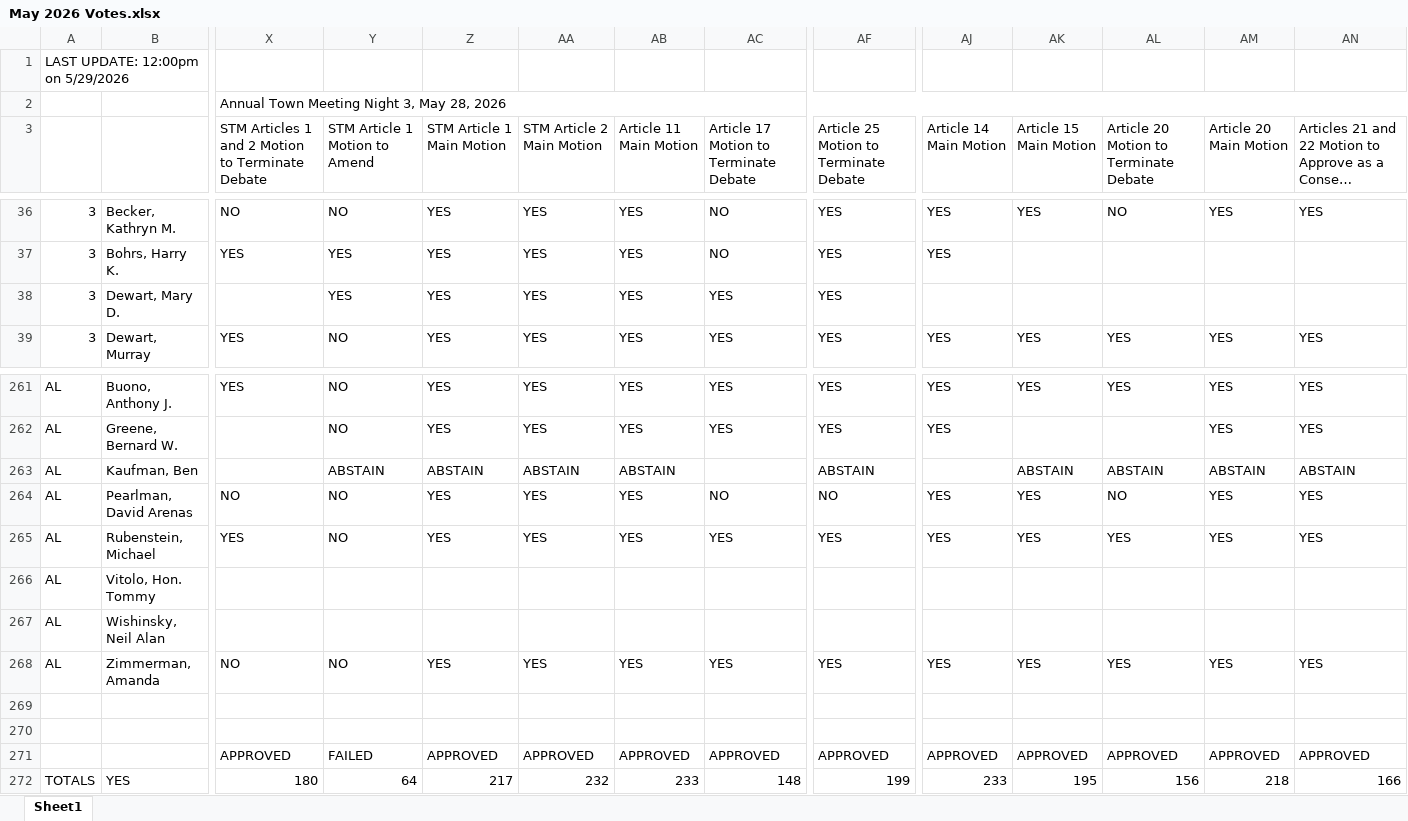
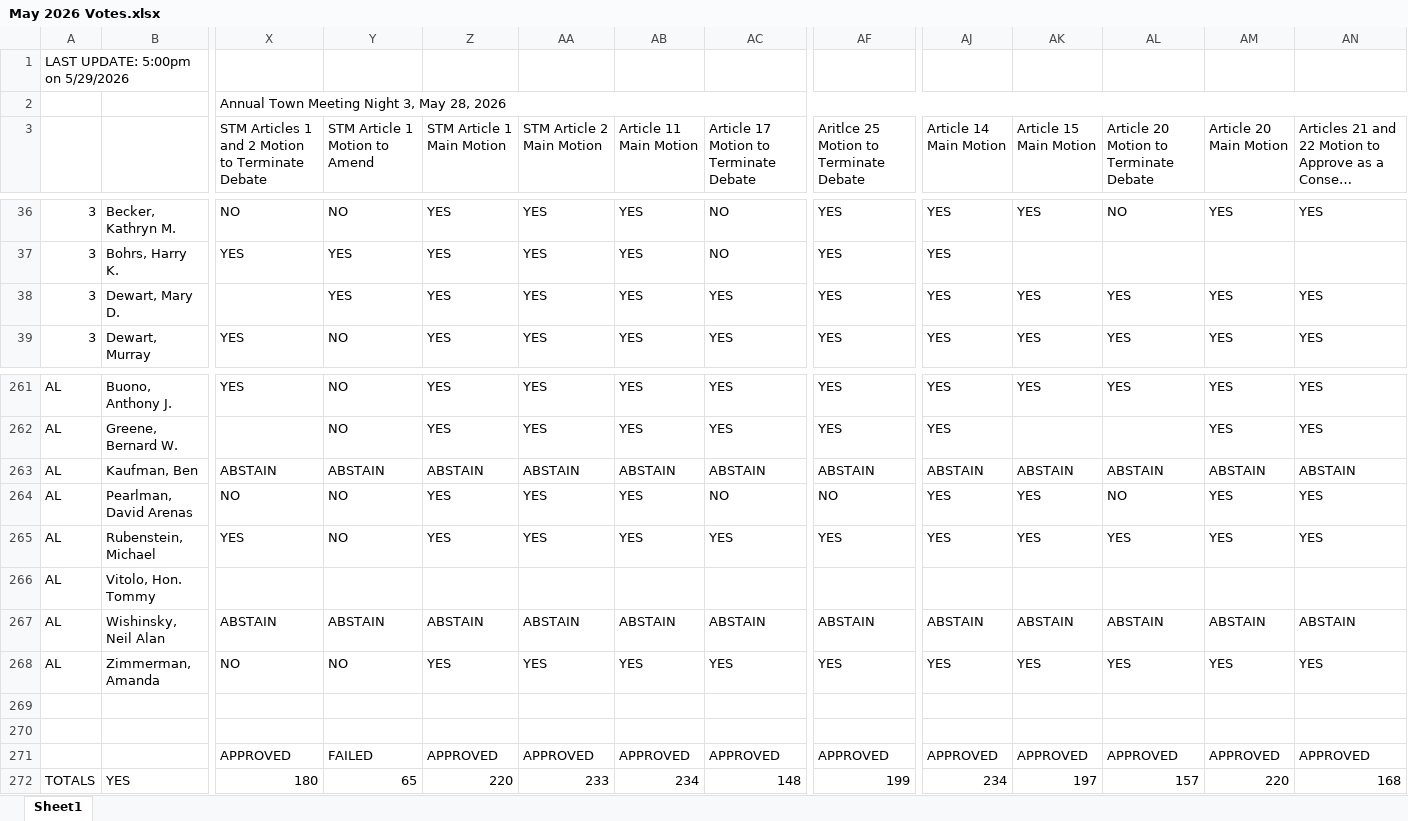
Before and after one commit to millxing/TM, an Excel workbook: Votes/May 2026 Votes.xlsx, sheet Sheet1, drawn as a sheet; only a part is shown, gaps mark what is left out; long unchanged cells end in …; values as stored, in another font and other column widths than the file's, no cell formats; the diff covers the shown part only; the diff names each change by its address in the sheet, - before the commit and + after, or states it on an @@ line.

Commit message:
Refresh May 2026 votes and final result totals

```diff
--- a/Votes/May 2026 Votes.xlsx (sheet Sheet1)
+++ b/Votes/May 2026 Votes.xlsx (sheet Sheet1)
-A1: LAST UPDATE: 12:00pm on 5/29/2026
+A1: LAST UPDATE: 5:00pm on 5/29/2026
-AF3: Article 25 Motion to Terminate Debate
+AF3: Aritlce 25 Motion to Terminate Debate
-AJ38 (Article 14 Main Motion): (empty)
+AJ38 (Article 14 Main Motion): YES
-AK38 (Article 15 Main Motion): (empty)
+AK38 (Article 15 Main Motion): YES
-AL38: (empty)
+AL38: YES
-AM38 (Article 20 Main Motion): (empty)
+AM38 (Article 20 Main Motion): YES
-AN38: (empty)
+AN38: YES
-X263: (empty)
+X263: ABSTAIN
-AC263: (empty)
+AC263: ABSTAIN
-AJ263 (Article 14 Main Motion): (empty)
+AJ263 (Article 14 Main Motion): ABSTAIN
-X267: (empty)
+X267: ABSTAIN
-Y267 (STM Article 1 Motion to Amend): (empty)
+Y267 (STM Article 1 Motion to Amend): ABSTAIN
-Z267 (STM Article 1 Main Motion): (empty)
+Z267 (STM Article 1 Main Motion): ABSTAIN
-AA267 (STM Article 2 Main Motion): (empty)
+AA267 (STM Article 2 Main Motion): ABSTAIN
-AB267 (Article 11 Main Motion): (empty)
+AB267 (Article 11 Main Motion): ABSTAIN
-AC267: (empty)
+AC267: ABSTAIN
-AF267: (empty)
+AF267: ABSTAIN
-AJ267 (Article 14 Main Motion): (empty)
+AJ267 (Article 14 Main Motion): ABSTAIN
-AK267 (Article 15 Main Motion): (empty)
+AK267 (Article 15 Main Motion): ABSTAIN
-AL267: (empty)
+AL267: ABSTAIN
-AM267 (Article 20 Main Motion): (empty)
+AM267 (Article 20 Main Motion): ABSTAIN
-AN267: (empty)
+AN267: ABSTAIN
-Y272 (STM Article 1 Motion to Amend): 64
+Y272 (STM Article 1 Motion to Amend): 65
-Z272 (STM Article 1 Main Motion): 217
+Z272 (STM Article 1 Main Motion): 220
-AA272 (STM Article 2 Main Motion): 232
+AA272 (STM Article 2 Main Motion): 233
-AB272 (Article 11 Main Motion): 233
+AB272 (Article 11 Main Motion): 234
-AJ272 (Article 14 Main Motion): 233
+AJ272 (Article 14 Main Motion): 234
-AK272 (Article 15 Main Motion): 195
+AK272 (Article 15 Main Motion): 197
-AL272: 156
+AL272: 157
-AM272 (Article 20 Main Motion): 218
+AM272 (Article 20 Main Motion): 220
-AN272: 166
+AN272: 168
```
Also changed, not shown: 45 edited cells elsewhere in this sheet, cell formats, Votes/AllVotes_categorized.xlsx.
